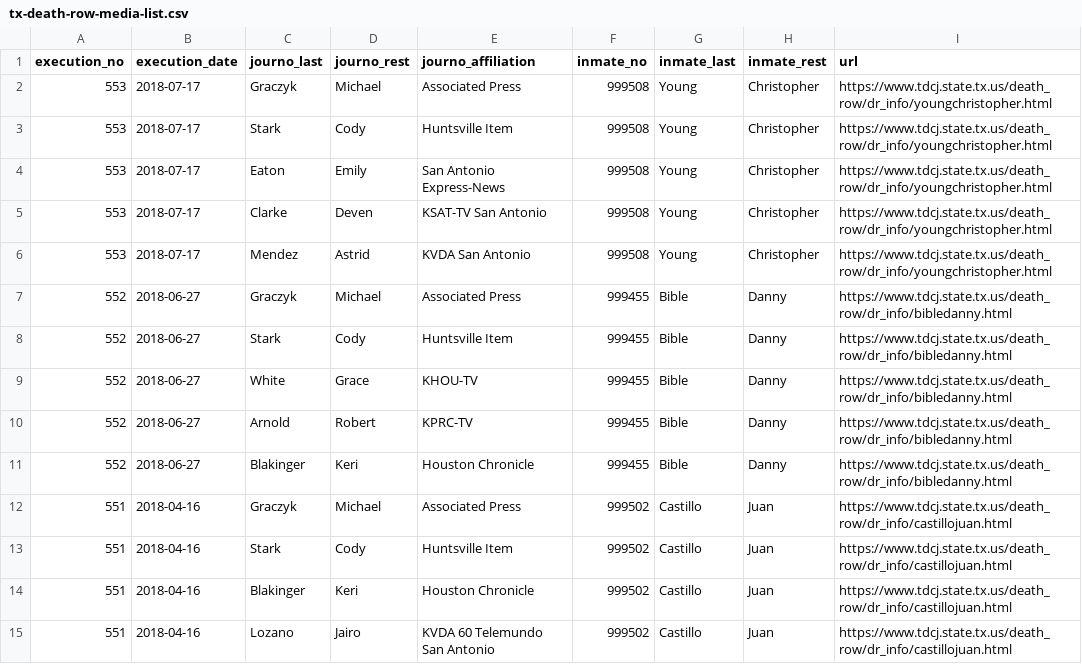
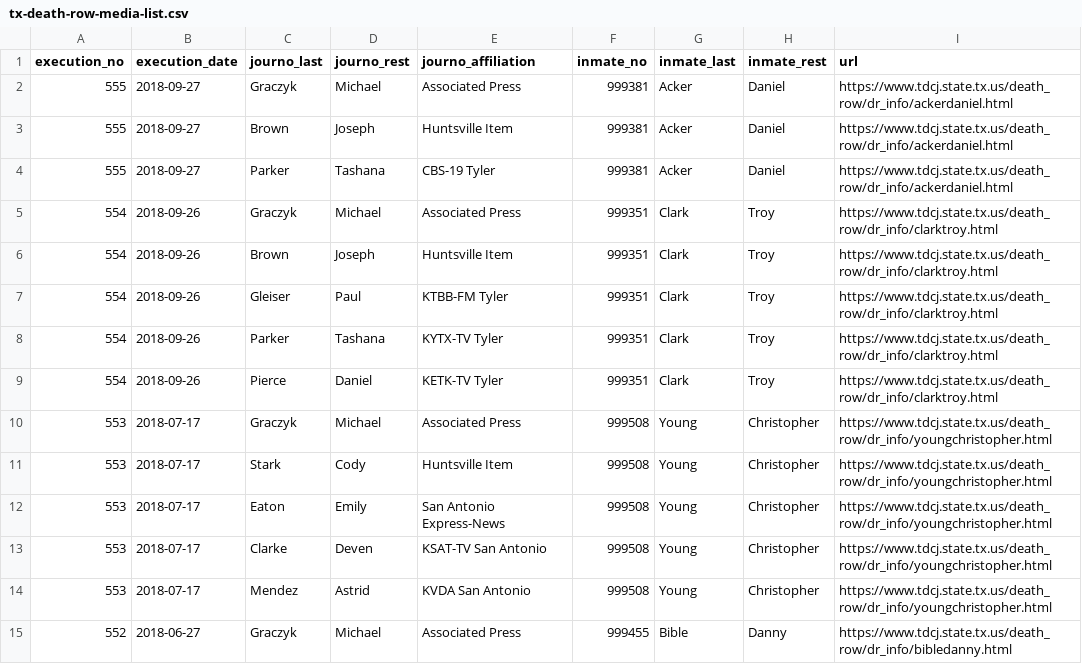
Before and after one commit to cjwinchester/tx-death-row-media-witnesses, a CSV file: tx-death-row-media-list.csv, drawn as a sheet; only a part is shown; the shorter side is filled out with more unchanged rows.

Commit message:
add acker execution data

```diff
--- a/tx-death-row-media-list.csv
+++ b/tx-death-row-media-list.csv
@@ -1,2 +1,10 @@
 execution_no,execution_date,journo_last,journo_rest,journo_affiliation,inmate_no,inmate_last,inmate_rest,url
+555,2018-09-27,Graczyk,Michael,Associated Press,999381,Acker,Daniel,https://www.tdcj.state.tx.us/death_row/dr_info/ackerdaniel.html
+555,2018-09-27,Brown,Joseph,Huntsville Item,999381,Acker,Daniel,https://www.tdcj.state.tx.us/death_row/dr_info/ackerdaniel.html
+555,2018-09-27,Parker,Tashana,CBS-19 Tyler,999381,Acker,Daniel,https://www.tdcj.state.tx.us/death_row/dr_info/ackerdaniel.html
+554,2018-09-26,Graczyk,Michael,Associated Press,999351,Clark,Troy,https://www.tdcj.state.tx.us/death_row/dr_info/clarktroy.html
+554,2018-09-26,Brown,Joseph,Huntsville Item,999351,Clark,Troy,https://www.tdcj.state.tx.us/death_row/dr_info/clarktroy.html
+554,2018-09-26,Gleiser,Paul,KTBB-FM Tyler,999351,Clark,Troy,https://www.tdcj.state.tx.us/death_row/dr_info/clarktroy.html
+554,2018-09-26,Parker,Tashana,KYTX-TV Tyler,999351,Clark,Troy,https://www.tdcj.state.tx.us/death_row/dr_info/clarktroy.html
+554,2018-09-26,Pierce,Daniel,KETK-TV Tyler,999351,Clark,Troy,https://www.tdcj.state.tx.us/death_row/dr_info/clarktroy.html
 553,2018-07-17,Graczyk,Michael,Associated Press,999508,Young,Christopher,https://www.tdcj.state.tx.us/death_row/dr_info/youngchristopher.html
```
